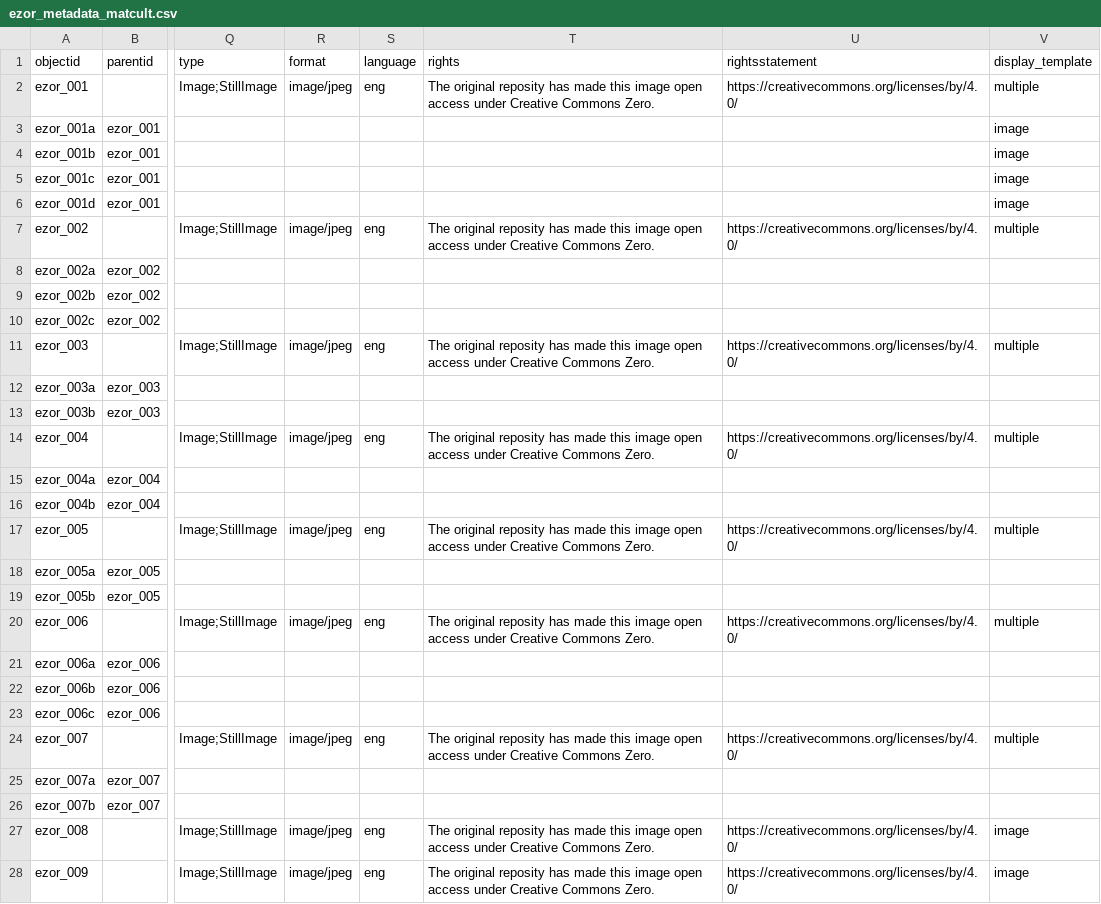
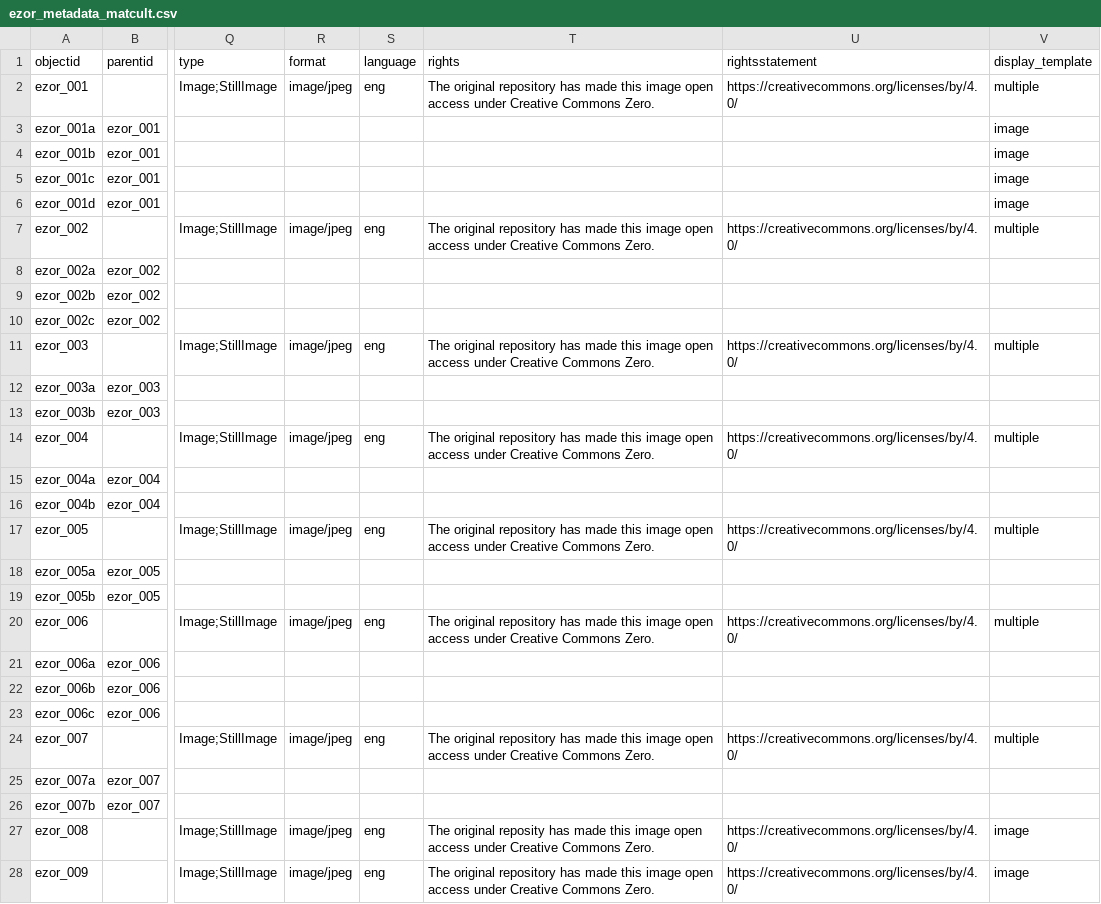
Before and after one commit to DaniEKC/Manila-Galleon-Material-Culture, a CSV file: _data/ezor_metadata_matcult.csv, drawn as a sheet; only a part is shown, gaps mark what is left out; the diff covers the shown part only; the diff names each change by its address in the sheet, - before the commit and + after, or states it on an @@ line.

Commit message:
fix repository typo in metadata

```diff
--- a/_data/ezor_metadata_matcult.csv
+++ b/_data/ezor_metadata_matcult.csv
-T2 (rights): The original reposity has made…
+T2 (rights): The original repository has made…
-T7 (rights): The original reposity has made…
+T7 (rights): The original repository has made…
-T11 (rights): The original reposity has made…
+T11 (rights): The original repository has made…
-T14 (rights): The original reposity has made…
+T14 (rights): The original repository has made…
-T17 (rights): The original reposity has made…
+T17 (rights): The original repository has made…
-T20 (rights): The original reposity has made…
+T20 (rights): The original repository has made…
-T24 (rights): The original reposity has made…
+T24 (rights): The original repository has made…
-T28 (rights): The original reposity has made…
+T28 (rights): The original repository has made…
```
Also changed, not shown: 8 edited cells elsewhere in this file.
